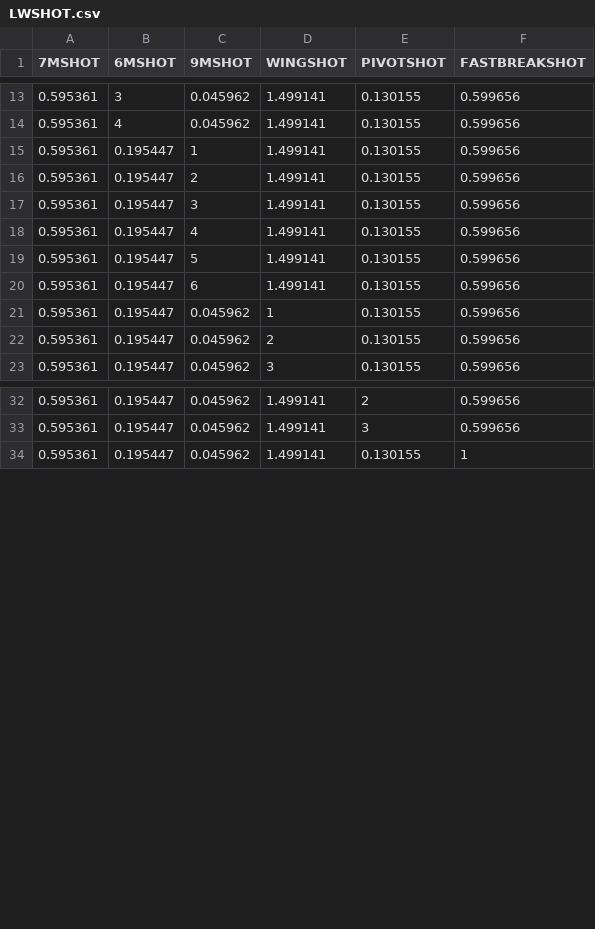
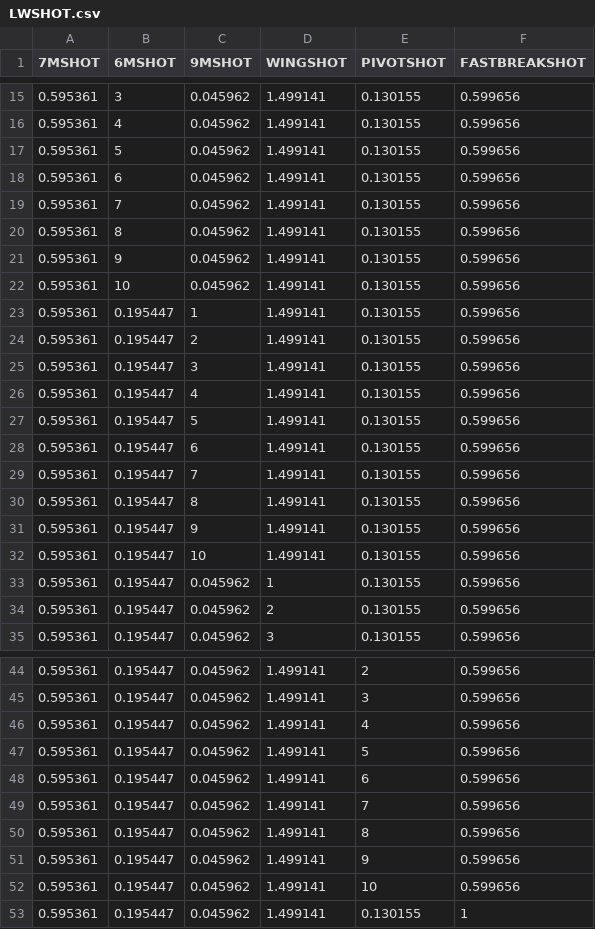
Before and after one commit to ravsssh/HandballPrediction, a CSV file: Handball Prediction/sens/LWSHOT.csv, drawn as a sheet; only a part is shown, gaps mark what is left out; the diff covers the shown part only; the diff names each change by its address in the sheet, - before the commit and + after, or states it on an @@ line.

```diff
--- a/Handball Prediction/sens/LWSHOT.csv
+++ b/Handball Prediction/sens/LWSHOT.csv
+row 17: 0.595361 | 5 | 0.045962 | 1.499141 | 0.130155 | 0.599656
+row 18: 0.595361 | 6 | 0.045962 | 1.499141 | 0.130155 | 0.599656
+row 19: 0.595361 | 7 | 0.045962 | 1.499141 | 0.130155 | 0.599656
+row 20: 0.595361 | 8 | 0.045962 | 1.499141 | 0.130155 | 0.599656
+row 21: 0.595361 | 9 | 0.045962 | 1.499141 | 0.130155 | 0.599656
+row 22: 0.595361 | 10 | 0.045962 | 1.499141 | 0.130155 | 0.599656
+row 29: 0.595361 | 0.195447 | 7 | 1.499141 | 0.130155 | 0.599656
+row 30: 0.595361 | 0.195447 | 8 | 1.499141 | 0.130155 | 0.599656
+row 31: 0.595361 | 0.195447 | 9 | 1.499141 | 0.130155 | 0.599656
+row 32: 0.595361 | 0.195447 | 10 | 1.499141 | 0.130155 | 0.599656
+row 46: 0.595361 | 0.195447 | 0.045962 | 1.499141 | 4 | 0.599656
+row 47: 0.595361 | 0.195447 | 0.045962 | 1.499141 | 5 | 0.599656
+row 48: 0.595361 | 0.195447 | 0.045962 | 1.499141 | 6 | 0.599656
+row 49: 0.595361 | 0.195447 | 0.045962 | 1.499141 | 7 | 0.599656
+row 50: 0.595361 | 0.195447 | 0.045962 | 1.499141 | 8 | 0.599656
+row 51: 0.595361 | 0.195447 | 0.045962 | 1.499141 | 9 | 0.599656
+row 52: 0.595361 | 0.195447 | 0.045962 | 1.499141 | 10 | 0.599656
```
Also changed, not shown: 5 added rows and row numbers in column A elsewhere in this file, Handball Prediction/sens/PSHOT.csv, Handball Prediction/sens/RBSHOT.csv, 1 other file.
